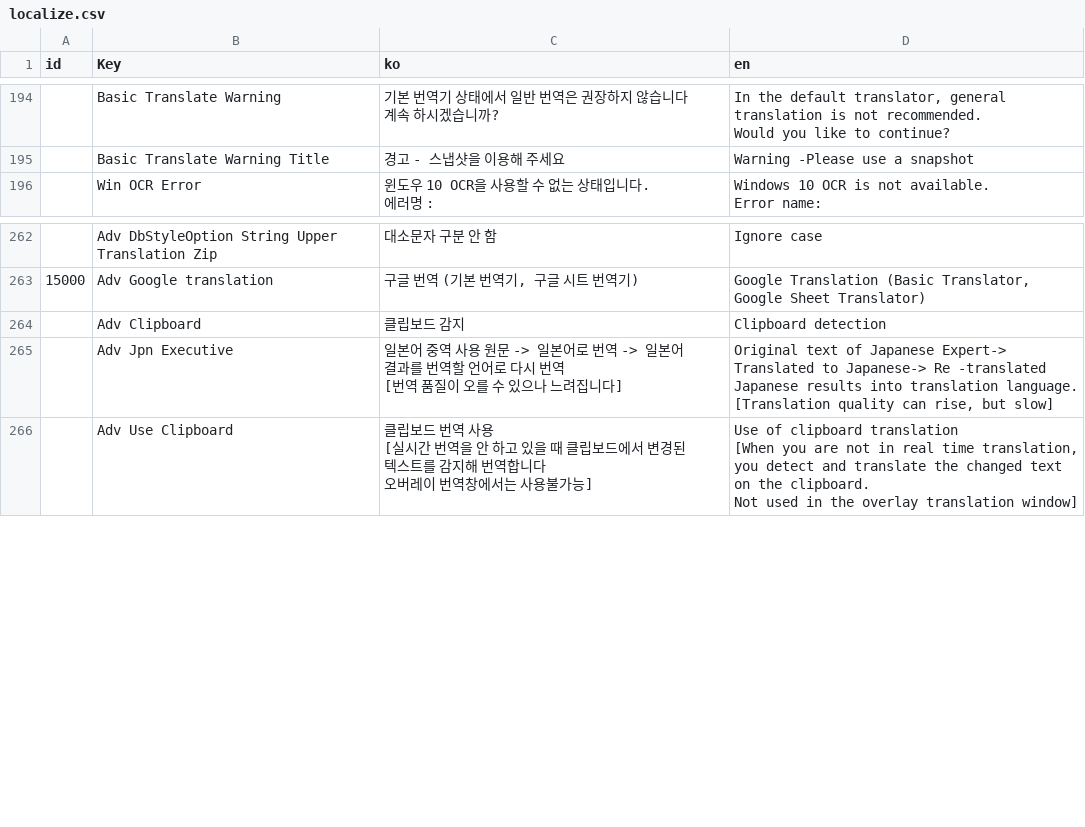
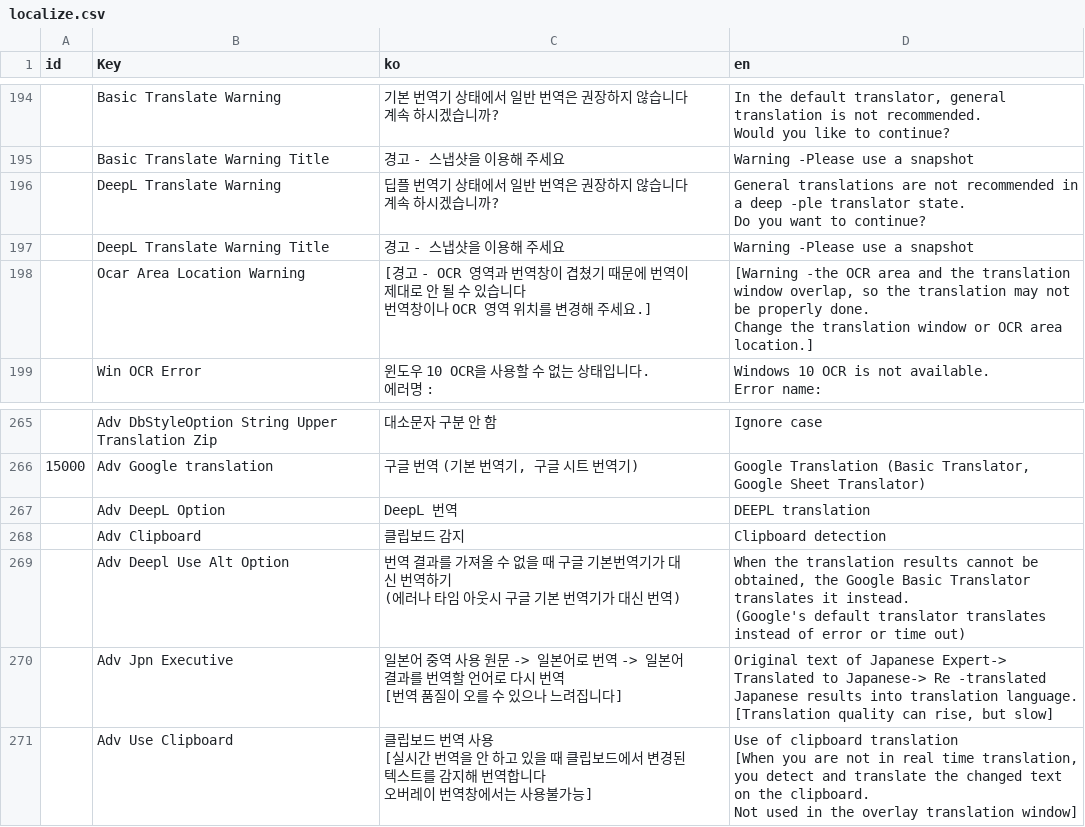
Before and after one commit to killkimno/MORT, a CSV file: MORT/Resources/localize.csv, drawn as a sheet; only a part is shown, gaps mark what is left out; ↵ is a line break in a cell; the diff names each change by its address in the sheet, - before the commit and + after, or states it on an @@ line.

```diff
--- a/MORT/Resources/localize.csv
+++ b/MORT/Resources/localize.csv
+row 196:  | DeepL Translate Warning | 딥플 번역기 상태에서 일반 번역은 권장하지 않습니다 ↵ 계속 하시겠습니까? | General translations are not recommended in a deep -ple translator state. ↵ Do you want to continue?
+row 197:  | DeepL Translate Warning Title | 경고 - 스냅샷을 이용해 주세요 | Warning -Please use a snapshot
+row 198:  | Ocar Area Location Warning | [경고 - OCR 영역과 번역창이 겹쳤기 때문에 번역이 제대로 안 될 수 있습니다 ↵ 번역창이나 OCR 영역 위치를 변경해 주세요.] | [Warning -the OCR area and the translation window overlap, so the translation may not be properly done. ↵ Change the translation window or OCR area location.]
+row 267:  | Adv DeepL Option | DeepL 번역 | DEEPL translation
+row 269:  | Adv Deepl Use Alt Option | 번역 결과를 가져올 수 없을 때 구글 기본번역기가 대신 번역하기 ↵ (에러나 타임 아웃시 구글 기본 번역기가 대신 번역) | When the translation results cannot be obtained, the Google Basic Translator translates it instead. ↵ (Google's default translator translates instead of error or time out)
```
Also changed, not shown: 14 other files.
